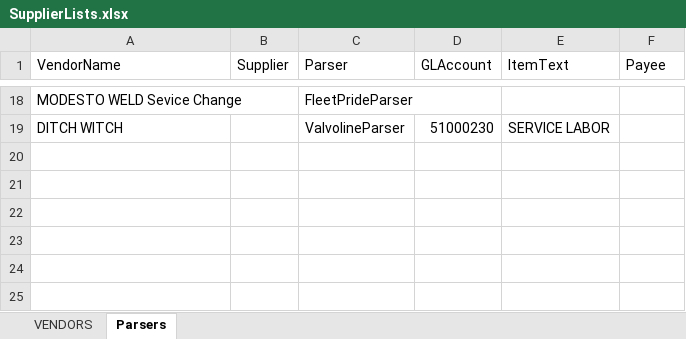
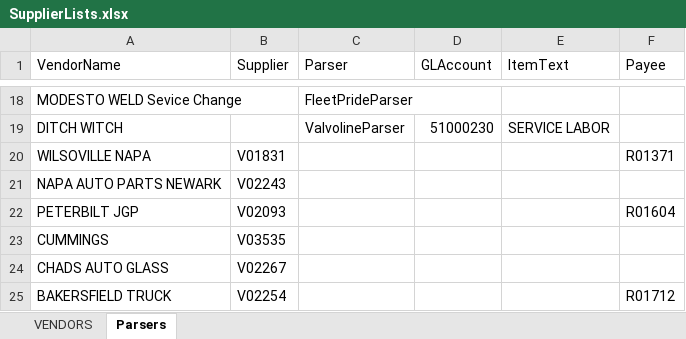
Before and after one commit to rgzhang9700/PDFInvoiceExtract, an Excel workbook: invoice_automation/clients/northsky_comm/templates/SupplierLists.xlsx, sheet Parsers, drawn as a sheet; only a part is shown, gaps mark what is left out; values as stored, in another font and other column widths than the file's, no borders; the diff names each change by its address in the sheet, - before the commit and + after, or states it on an @@ line.

Commit message:
fix

```diff
--- a/invoice_automation/clients/northsky_comm/templates/SupplierLists.xlsx (sheet Parsers)
+++ b/invoice_automation/clients/northsky_comm/templates/SupplierLists.xlsx (sheet Parsers)
+row 20: WILSOVILLE NAPA | V01831 |  |  |  | R01371
+row 21: NAPA AUTO PARTS NEWARK | V02243
+row 22: PETERBILT JGP | V02093 |  |  |  | R01604
+row 23: CUMMINGS | V03535
+row 24: CHADS AUTO GLASS | V02267
+row 25: BAKERSFIELD TRUCK | V02254 |  |  |  | R01712
```
